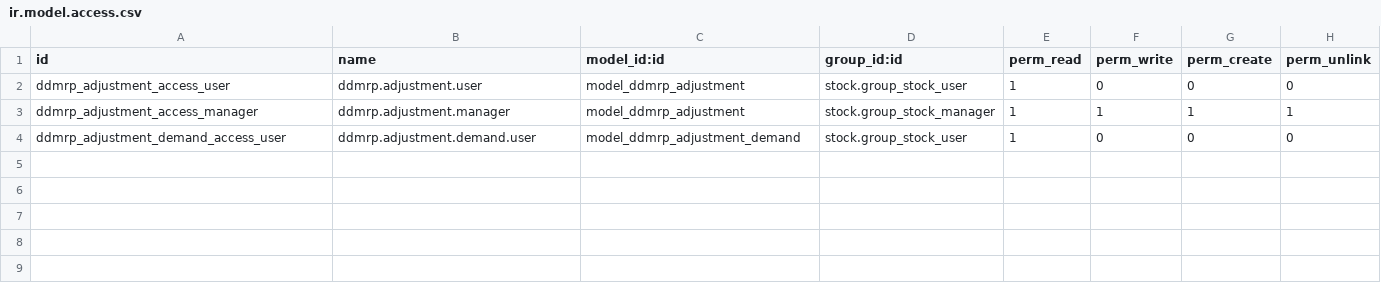
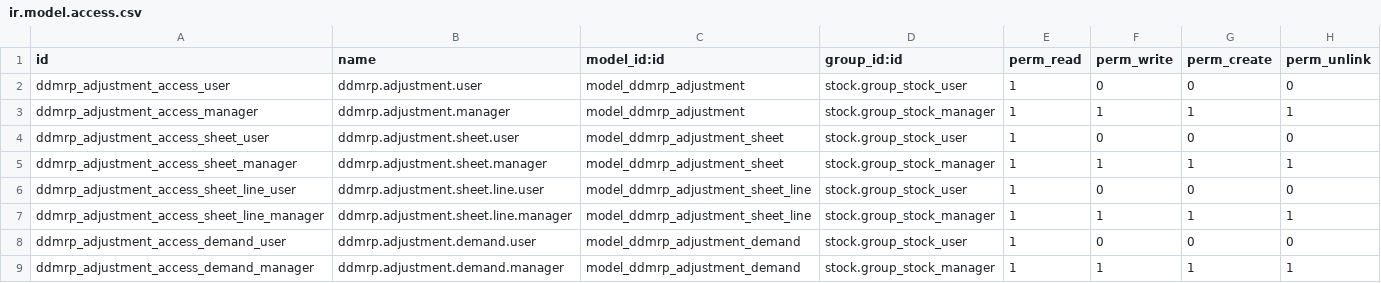
Before and after one commit to ForgeFlow/ddmrp-1, a CSV file: ddmrp_adjustment/security/ir.model.access.csv, drawn as a sheet.

Commit message:
[MIG] ddmrp_adjustment: Migration to 14.0

```diff
--- a/ddmrp_adjustment/security/ir.model.access.csv
+++ b/ddmrp_adjustment/security/ir.model.access.csv
@@ -3,2 +3,7 @@ ddmrp_adjustment_access_user,ddmrp.adjustment.user,model_ddmrp_adjustment,stock.
 ddmrp_adjustment_access_manager,ddmrp.adjustment.manager,model_ddmrp_adjustment,stock.group_stock_manager,1,1,1,1
-ddmrp_adjustment_demand_access_user,ddmrp.adjustment.demand.user,model_ddmrp_adjustment_demand,stock.group_stock_user,1,0,0,0
+ddmrp_adjustment_access_sheet_user,ddmrp.adjustment.sheet.user,model_ddmrp_adjustment_sheet,stock.group_stock_user,1,0,0,0
+ddmrp_adjustment_access_sheet_manager,ddmrp.adjustment.sheet.manager,model_ddmrp_adjustment_sheet,stock.group_stock_manager,1,1,1,1
+ddmrp_adjustment_access_sheet_line_user,ddmrp.adjustment.sheet.line.user,model_ddmrp_adjustment_sheet_line,stock.group_stock_user,1,0,0,0
+ddmrp_adjustment_access_sheet_line_manager,ddmrp.adjustment.sheet.line.manager,model_ddmrp_adjustment_sheet_line,stock.group_stock_manager,1,1,1,1
+ddmrp_adjustment_access_demand_user,ddmrp.adjustment.demand.user,model_ddmrp_adjustment_demand,stock.group_stock_user,1,0,0,0
+ddmrp_adjustment_access_demand_manager,ddmrp.adjustment.demand.manager,model_ddmrp_adjustment_demand,stock.group_stock_manager,1,1,1,1
```
Also changed, not shown: 1 other file.
